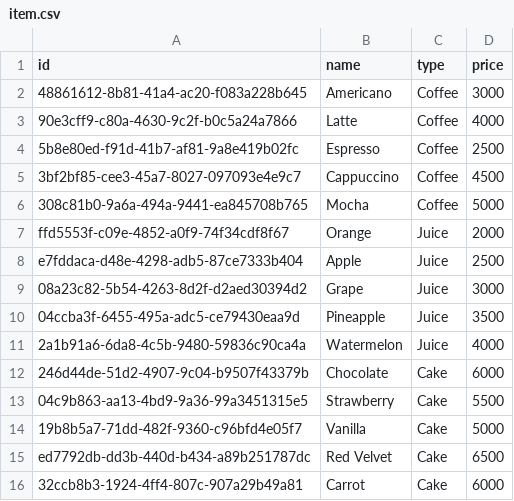
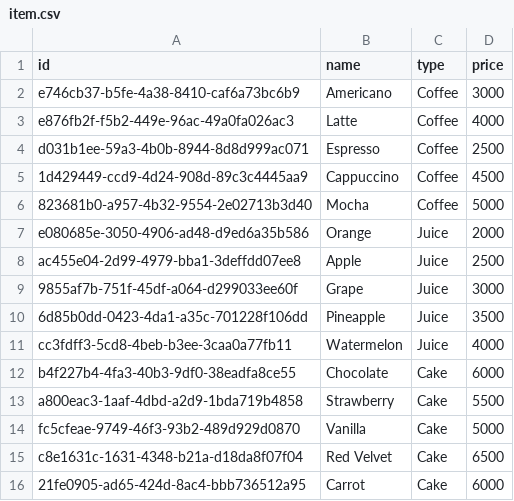
Before and after one commit to soobeen27/sesac_js, a CSV file: 2.NODE/9.PROJECT/crmgenerator/item.csv, drawn as a sheet.

```diff
--- a/2.NODE/9.PROJECT/crmgenerator/item.csv
+++ b/2.NODE/9.PROJECT/crmgenerator/item.csv
@@ -1,16 +1,16 @@
 id,name,type,price
-48861612-8b81-41a4-ac20-f083a228b645,Americano,Coffee,3000
-90e3cff9-c80a-4630-9c2f-b0c5a24a7866,Latte,Coffee,4000
-5b8e80ed-f91d-41b7-af81-9a8e419b02fc,Espresso,Coffee,2500
-3bf2bf85-cee3-45a7-8027-097093e4e9c7,Cappuccino,Coffee,4500
-308c81b0-9a6a-494a-9441-ea845708b765,Mocha,Coffee,5000
-ffd5553f-c09e-4852-a0f9-74f34cdf8f67,Orange,Juice,2000
-e7fddaca-d48e-4298-adb5-87ce7333b404,Apple,Juice,2500
-08a23c82-5b54-4263-8d2f-d2aed30394d2,Grape,Juice,3000
-04ccba3f-6455-495a-adc5-ce79430eaa9d,Pineapple,Juice,3500
-2a1b91a6-6da8-4c5b-9480-59836c90ca4a,Watermelon,Juice,4000
-246d44de-51d2-4907-9c04-b9507f43379b,Chocolate,Cake,6000
-04c9b863-aa13-4bd9-9a36-99a3451315e5,Strawberry,Cake,5500
-19b8b5a7-71dd-482f-9360-c96bfd4e05f7,Vanilla,Cake,5000
-ed7792db-dd3b-440d-b434-a89b251787dc,Red Velvet,Cake,6500
-32ccb8b3-1924-4ff4-807c-907a29b49a81,Carrot,Cake,6000
+e746cb37-b5fe-4a38-8410-caf6a73bc6b9,Americano,Coffee,3000
+e876fb2f-f5b2-449e-96ac-49a0fa026ac3,Latte,Coffee,4000
+d031b1ee-59a3-4b0b-8944-8d8d999ac071,Espresso,Coffee,2500
+1d429449-ccd9-4d24-908d-89c3c4445aa9,Cappuccino,Coffee,4500
+823681b0-a957-4b32-9554-2e02713b3d40,Mocha,Coffee,5000
+e080685e-3050-4906-ad48-d9ed6a35b586,Orange,Juice,2000
+ac455e04-2d99-4979-bba1-3deffdd07ee8,Apple,Juice,2500
+9855af7b-751f-45df-a064-d299033ee60f,Grape,Juice,3000
+6d85b0dd-0423-4da1-a35c-701228f106dd,Pineapple,Juice,3500
+cc3fdff3-5cd8-4beb-b3ee-3caa0a77fb11,Watermelon,Juice,4000
+b4f227b4-4fa3-40b3-9df0-38eadfa8ce55,Chocolate,Cake,6000
+a800eac3-1aaf-4dbd-a2d9-1bda719b4858,Strawberry,Cake,5500
+fc5cfeae-9749-46f3-93b2-489d929d0870,Vanilla,Cake,5000
+c8e1631c-1631-4348-b21a-d18da8f07f04,Red Velvet,Cake,6500
+21fe0905-ad65-424d-8ac4-bbb736512a95,Carrot,Cake,6000
```
Also changed, not shown: 2.NODE/9.PROJECT/crmgenerator/order.csv, 2.NODE/9.PROJECT/crmgenerator/orderitem.csv, 8 other files.
